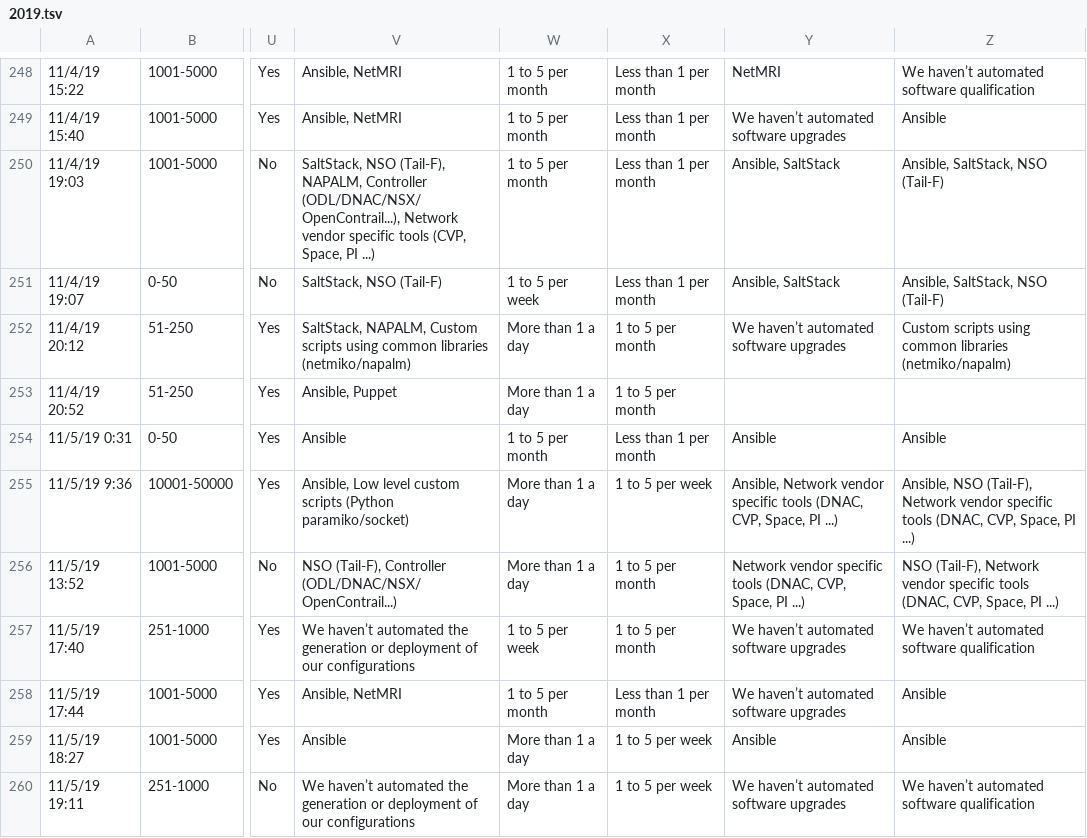
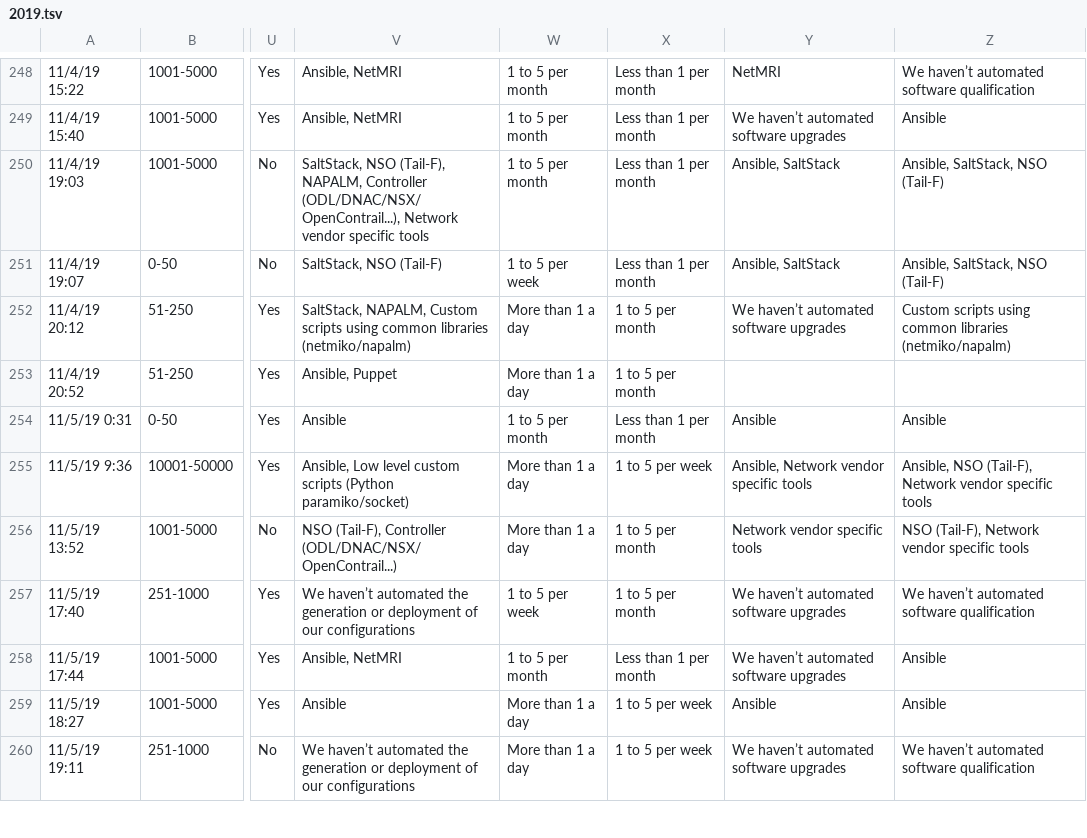
Before and after one commit to dgarros/netdevops-survey, a TSV file: results/2019.tsv, drawn as a sheet; only a part is shown, gaps mark what is left out; the diff covers the shown part only; the diff names each change by its address in the sheet, - before the commit and + after, or states it on an @@ line.

Commit message:
Replace Network vendor specific tools (CVP, Space, PI ...) & Network vendor specific tools (DNAC, CVP, Space, PI ...) >> Network vendor specific tools

```diff
--- a/results/2019.tsv
+++ b/results/2019.tsv
-V250: …specific tools (CVP, Space, PI ...)
+V250: …specific tools
-Y255: …specific tools (DNAC, CVP, Space, PI ...)
+Y255: …specific tools
-Z255: …specific tools (DNAC, CVP, Space, PI ...)
+Z255: …specific tools
-Y256: Network vendor specific tools (DNAC, CVP, Space, PI ...)
+Y256: Network vendor specific tools
-Z256: …specific tools (DNAC, CVP, Space, PI ...)
+Z256: …specific tools
```
Also changed, not shown: 79 edited cells elsewhere in this file.
